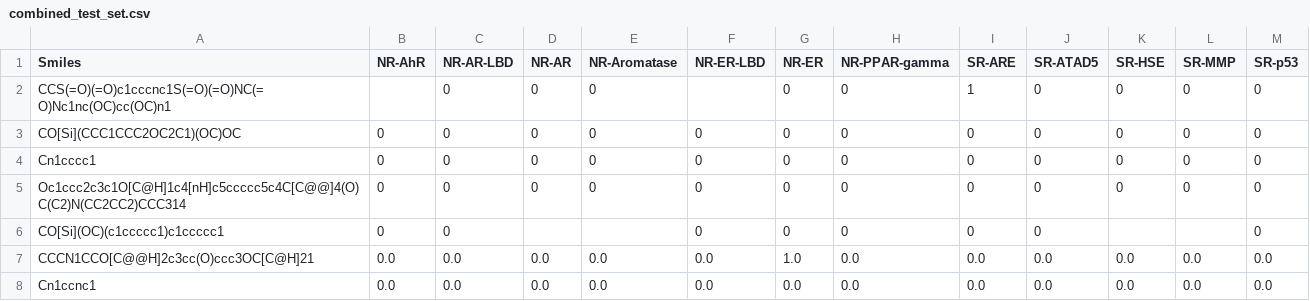
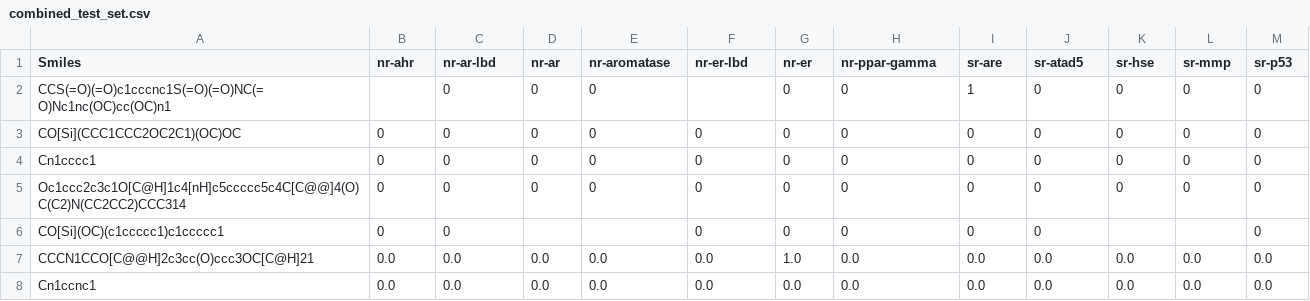
Before and after one commit to patrickwright8/tox21-ml, a CSV file: data/test_data/combined_test_set.csv, drawn as a sheet; only a part is shown.

Commit message:
Changed header to correct version

```diff
--- a/data/test_data/combined_test_set.csv
+++ b/data/test_data/combined_test_set.csv
@@ -1,2 +1,2 @@
-Smiles,NR-AhR,NR-AR-LBD,NR-AR,NR-Aromatase,NR-ER-LBD,NR-ER,NR-PPAR-gamma,SR-ARE,SR-ATAD5,SR-HSE,SR-MMP,SR-p53
+Smiles,nr-ahr,nr-ar-lbd,nr-ar,nr-aromatase,nr-er-lbd,nr-er,nr-ppar-gamma,sr-are,sr-atad5,sr-hse,sr-mmp,sr-p53
 CCS(=O)(=O)c1cccnc1S(=O)(=O)NC(=O)Nc1nc(OC)cc(OC)n1,,0,0,0,,0,0,1,0,0,0,0
```
